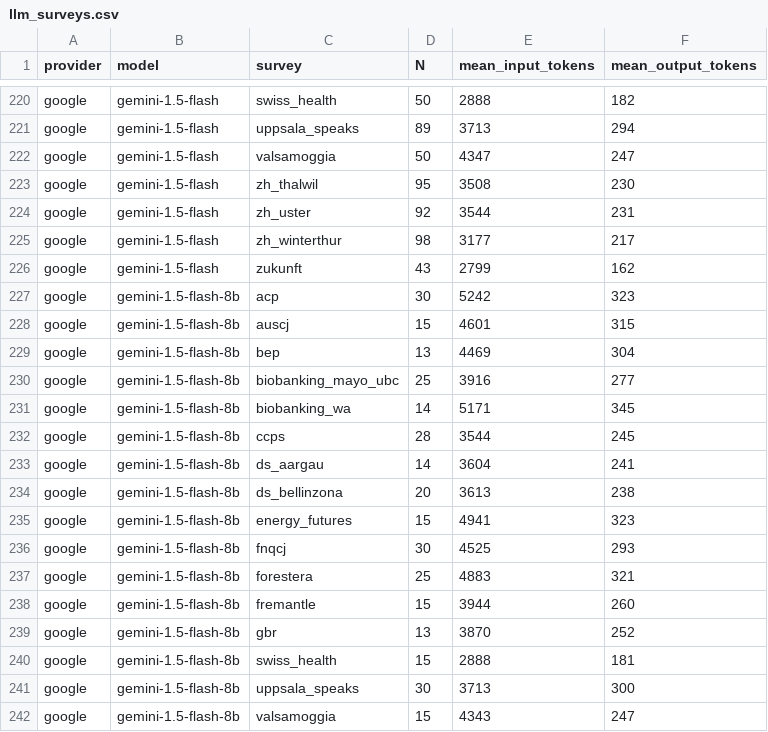
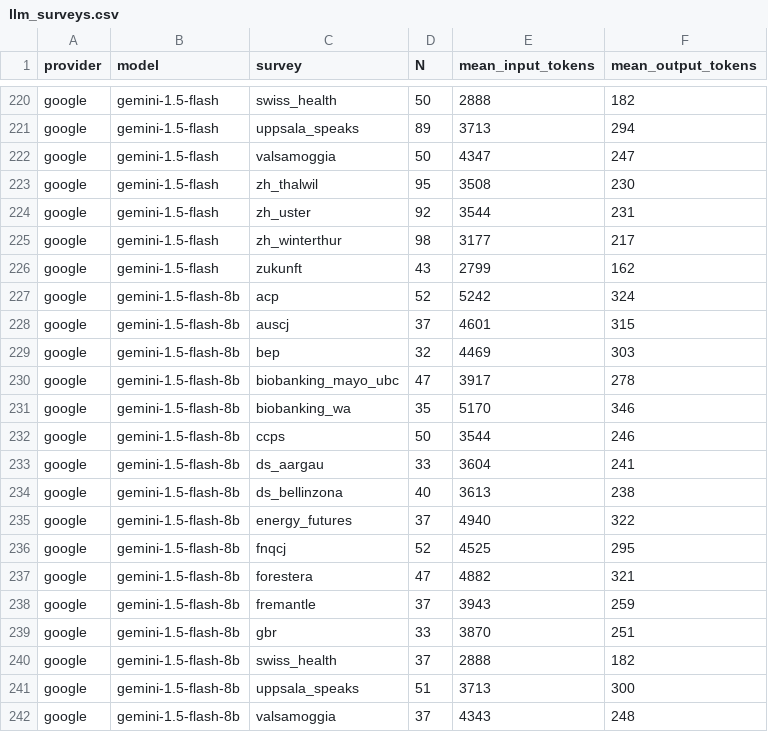
Before and after one commit to gumbelino/drillm, a CSV file: analysis/llm_surveys.csv, drawn as a sheet; only a part is shown, gaps mark what is left out; the diff covers the shown part only.

```diff
--- a/analysis/llm_surveys.csv
+++ b/analysis/llm_surveys.csv
@@ -226,17 +226,17 @@ google,gemini-1.5-flash,zh_winterthur,98,3177,217
 google,gemini-1.5-flash,zukunft,43,2799,162
-google,gemini-1.5-flash-8b,acp,30,5242,323
-google,gemini-1.5-flash-8b,auscj,15,4601,315
-google,gemini-1.5-flash-8b,bep,13,4469,304
-google,gemini-1.5-flash-8b,biobanking_mayo_ubc,25,3916,277
-google,gemini-1.5-flash-8b,biobanking_wa,14,5171,345
-google,gemini-1.5-flash-8b,ccps,28,3544,245
-google,gemini-1.5-flash-8b,ds_aargau,14,3604,241
-google,gemini-1.5-flash-8b,ds_bellinzona,20,3613,238
-google,gemini-1.5-flash-8b,energy_futures,15,4941,323
-google,gemini-1.5-flash-8b,fnqcj,30,4525,293
-google,gemini-1.5-flash-8b,forestera,25,4883,321
-google,gemini-1.5-flash-8b,fremantle,15,3944,260
-google,gemini-1.5-flash-8b,gbr,13,3870,252
-google,gemini-1.5-flash-8b,swiss_health,15,2888,181
-google,gemini-1.5-flash-8b,uppsala_speaks,30,3713,300
-google,gemini-1.5-flash-8b,valsamoggia,15,4343,247
+google,gemini-1.5-flash-8b,acp,52,5242,324
+google,gemini-1.5-flash-8b,auscj,37,4601,315
+google,gemini-1.5-flash-8b,bep,32,4469,303
+google,gemini-1.5-flash-8b,biobanking_mayo_ubc,47,3917,278
+google,gemini-1.5-flash-8b,biobanking_wa,35,5170,346
+google,gemini-1.5-flash-8b,ccps,50,3544,246
+google,gemini-1.5-flash-8b,ds_aargau,33,3604,241
+google,gemini-1.5-flash-8b,ds_bellinzona,40,3613,238
+google,gemini-1.5-flash-8b,energy_futures,37,4940,322
+google,gemini-1.5-flash-8b,fnqcj,52,4525,295
+google,gemini-1.5-flash-8b,forestera,47,4882,321
+google,gemini-1.5-flash-8b,fremantle,37,3943,259
+google,gemini-1.5-flash-8b,gbr,33,3870,251
+google,gemini-1.5-flash-8b,swiss_health,37,2888,182
+google,gemini-1.5-flash-8b,uppsala_speaks,51,3713,300
+google,gemini-1.5-flash-8b,valsamoggia,37,4343,248
```
Also changed, not shown: 162 edited cells elsewhere in this file, analysis/DRIInd_LLMs.csv, analysis/DRI_global.csv, 11 other files.
